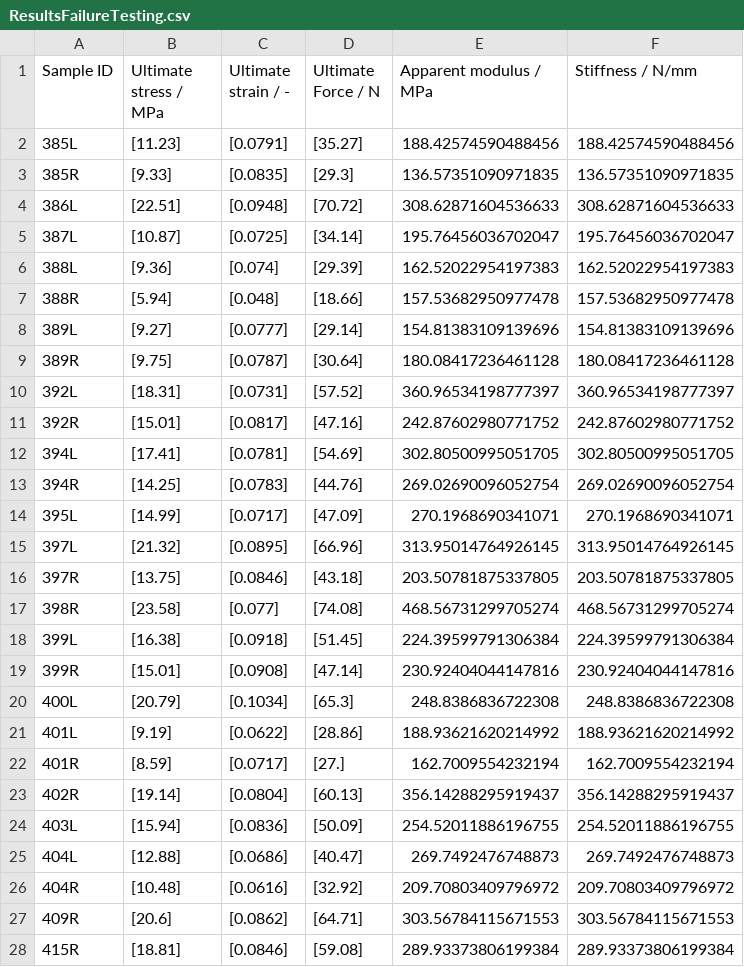
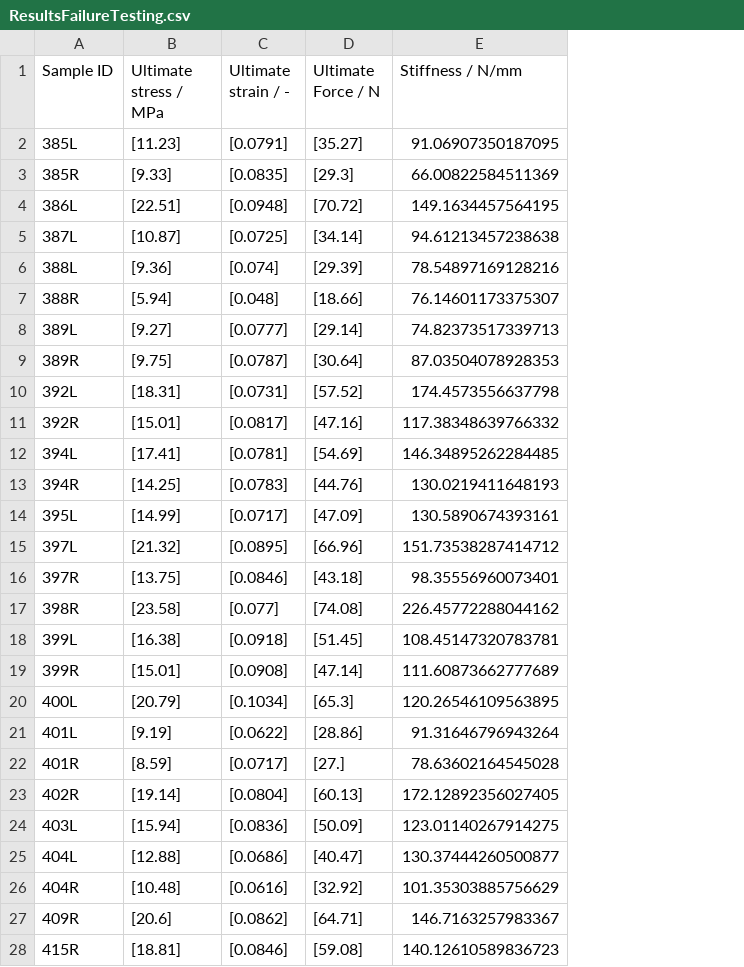
Before and after one commit to MathieuSm/FEMCOL, a CSV file: 04_Results/01_Demineralized/ResultsFailureTesting.csv, drawn as a sheet; only a part is shown; removed rows and columns are numbered as before the commit, all else as after; the diff covers the shown part only; the diff names each change by its address in the sheet, - before the commit and + after, or states it on an @@ line.

Commit message:
get rolling regression for stiffness/young's modulus to work & store data accordingly

```diff
--- a/04_Results/01_Demineralized/ResultsFailureTesting.csv
+++ b/04_Results/01_Demineralized/ResultsFailureTesting.csv
-column E (Apparent modulus / MPa), rows 2-28: 188.42574590488456 | 136.57351090971835 | 308.62871604536633 | 195.76456036702047 | 162.52022954197383 | 157.53682950977478 | 154.81383109139696 | 180.08417236461128 | 360.96534198777397 | 242.87602980771752 | 302.80500995051705 | 269.02690096052754 | 270.1968690341071 | 313.95014764926145 | 203.50781875337805 | 468.56731299705274 | 224.39599791306384 | 230.92404044147816 | 248.8386836722308 | 188.93621620214992 | 162.7009554232194 | 356.14288295919437 | 254.52011886196755 | 269.7492476748873 | 209.70803409796972 | 303.56784115671553 | 289.93373806199384
-E2 (Stiffness / N/mm): 188.42574590488456
+E2 (Stiffness / N/mm): 91.06907350187095
-E3 (Stiffness / N/mm): 136.57351090971835
+E3 (Stiffness / N/mm): 66.00822584511369
-E4 (Stiffness / N/mm): 308.62871604536633
+E4 (Stiffness / N/mm): 149.1634457564195
-E5 (Stiffness / N/mm): 195.76456036702047
+E5 (Stiffness / N/mm): 94.61213457238638
-E6 (Stiffness / N/mm): 162.52022954197383
+E6 (Stiffness / N/mm): 78.54897169128216
-E7 (Stiffness / N/mm): 157.53682950977478
+E7 (Stiffness / N/mm): 76.14601173375307
-E8 (Stiffness / N/mm): 154.81383109139696
+E8 (Stiffness / N/mm): 74.82373517339713
-E9 (Stiffness / N/mm): 180.08417236461128
+E9 (Stiffness / N/mm): 87.03504078928353
-E10 (Stiffness / N/mm): 360.96534198777397
+E10 (Stiffness / N/mm): 174.4573556637798
-E11 (Stiffness / N/mm): 242.87602980771752
+E11 (Stiffness / N/mm): 117.38348639766332
-E12 (Stiffness / N/mm): 302.80500995051705
+E12 (Stiffness / N/mm): 146.34895262284485
-E13 (Stiffness / N/mm): 269.02690096052754
+E13 (Stiffness / N/mm): 130.0219411648193
-E14 (Stiffness / N/mm): 270.1968690341071
+E14 (Stiffness / N/mm): 130.5890674393161
-E15 (Stiffness / N/mm): 313.95014764926145
+E15 (Stiffness / N/mm): 151.73538287414712
-E16 (Stiffness / N/mm): 203.50781875337805
+E16 (Stiffness / N/mm): 98.35556960073401
-E17 (Stiffness / N/mm): 468.56731299705274
+E17 (Stiffness / N/mm): 226.45772288044162
-E18 (Stiffness / N/mm): 224.39599791306384
+E18 (Stiffness / N/mm): 108.45147320783781
-E19 (Stiffness / N/mm): 230.92404044147816
+E19 (Stiffness / N/mm): 111.60873662777689
-E20 (Stiffness / N/mm): 248.8386836722308
+E20 (Stiffness / N/mm): 120.26546109563895
-E21 (Stiffness / N/mm): 188.93621620214992
+E21 (Stiffness / N/mm): 91.31646796943264
-E22 (Stiffness / N/mm): 162.7009554232194
+E22 (Stiffness / N/mm): 78.63602164545028
-E23 (Stiffness / N/mm): 356.14288295919437
+E23 (Stiffness / N/mm): 172.12892356027405
-E24 (Stiffness / N/mm): 254.52011886196755
+E24 (Stiffness / N/mm): 123.01140267914275
-E25 (Stiffness / N/mm): 269.7492476748873
+E25 (Stiffness / N/mm): 130.37444260500877
-E26 (Stiffness / N/mm): 209.70803409796972
+E26 (Stiffness / N/mm): 101.35303885756629
-E27 (Stiffness / N/mm): 303.56784115671553
+E27 (Stiffness / N/mm): 146.7163257983367
-E28 (Stiffness / N/mm): 289.93373806199384
+E28 (Stiffness / N/mm): 140.12610589836723
```
Also changed, not shown: 7 edited cells elsewhere in this file, 1 other file.
